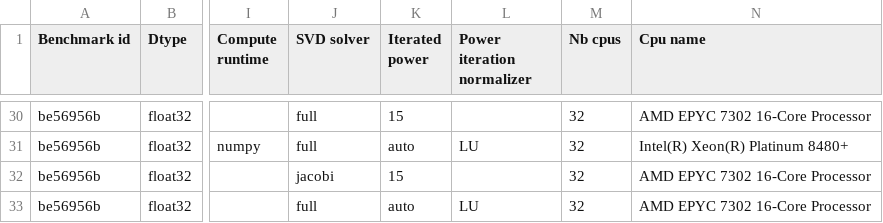
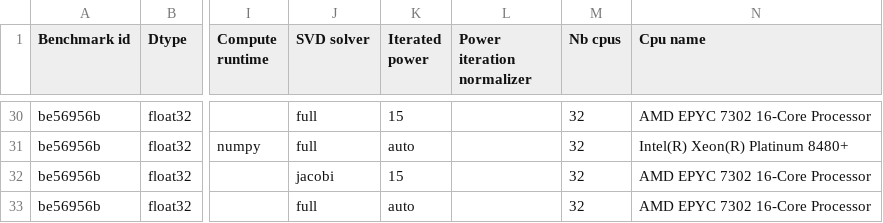
Before and after one commit to soda-inria/sklearn-engine-benchmarks, a CSV file: benchmarks/pca/results.csv, drawn as a sheet; only a part is shown, gaps mark what is left out; the diff covers the shown part only; the diff names each change by its address in the sheet, - before the commit and + after, or states it on an @@ line.

Commit message:
Display empty power_iteration_normalizer for solver for which the parameter is irrelevant

```diff
--- a/benchmarks/pca/results.csv
+++ b/benchmarks/pca/results.csv
-L31 (Power iteration normalizer): LU
+L31 (Power iteration normalizer): (empty)
-L33 (Power iteration normalizer): LU
+L33 (Power iteration normalizer): (empty)
```
Also changed, not shown: 14 edited cells elsewhere in this file, 3 other files.
